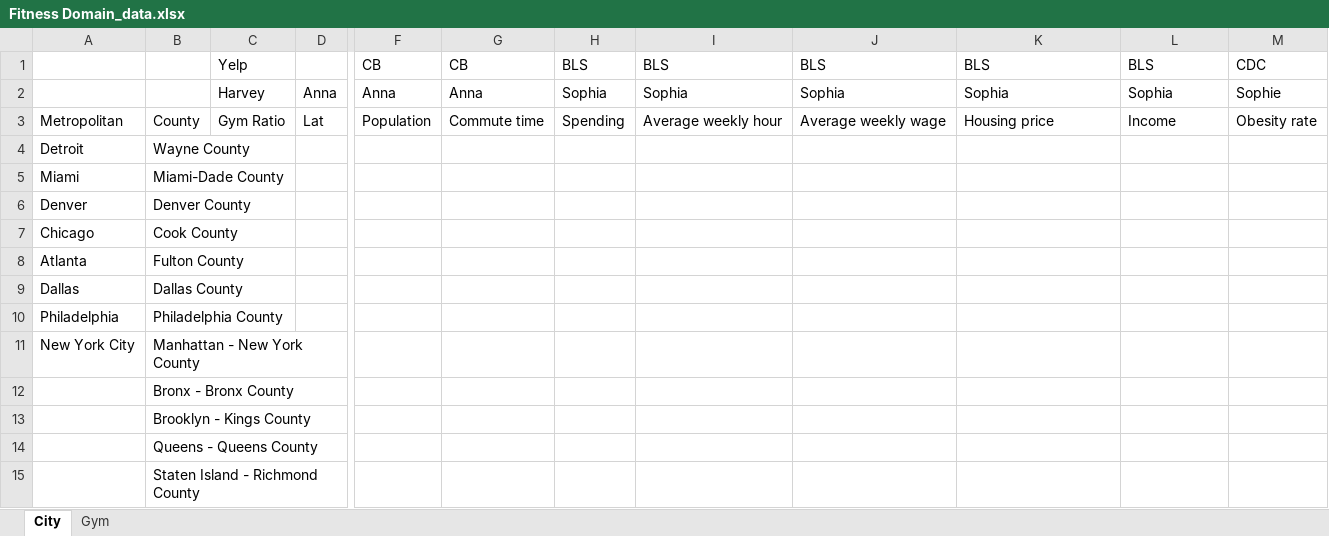
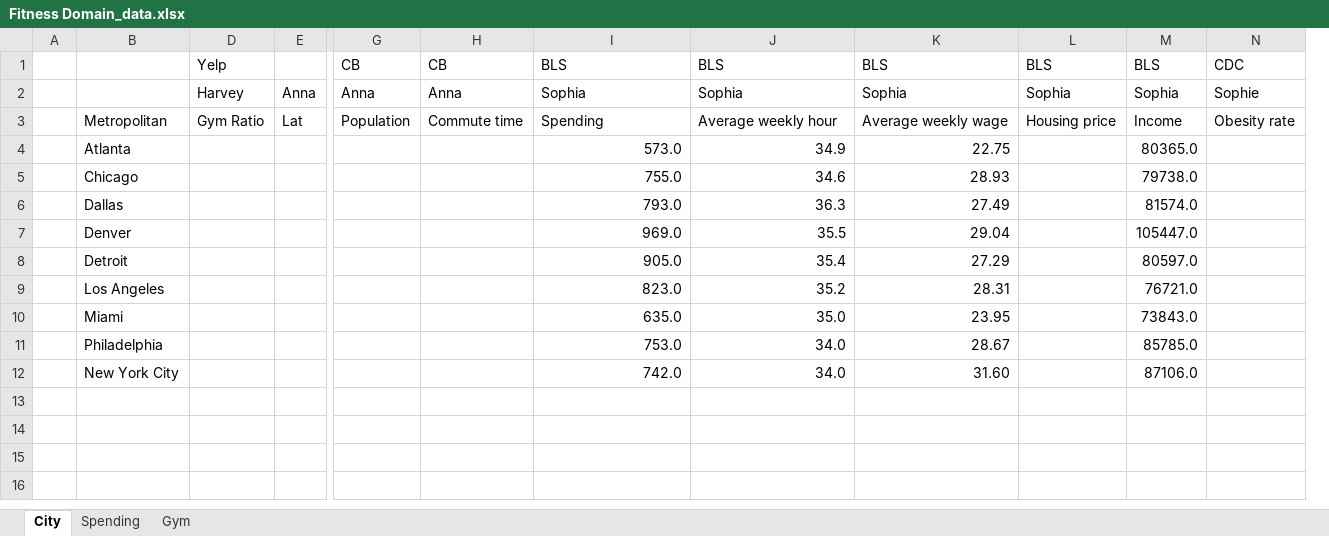
Before and after one commit to mixtek/class-project-1, an Excel workbook: resources/Fitness Domain_data.xlsx, sheet City, drawn as a sheet; only a part is shown, gaps mark what is left out; values as stored, in another font and other column widths than the file's, no borders; removed rows and columns are numbered as before the commit, all else as after; rows hold the shown columns only; the diff names each change by its address in the sheet, - before the commit and + after, or states it on an @@ line.

Commit message:
add data of income and a tab of spending

```diff
--- a/resources/Fitness Domain_data.xlsx (sheet City)
+++ b/resources/Fitness Domain_data.xlsx (sheet City)
+sheet tab: Spending
+column A, empty
-column B, row 3: County; rows 12-15: Bronx - Bronx County | Brooklyn - Kings County | Queens - Queens County | Staten Island - Richmond County
-column H, rows 1-3: BLS | Sophia | Spending
+column M, rows 1-3: BLS | Sophia | Income
-I3: Average weekly hour
+I3: Spending
-J3: Average weekly wage
+J3: Average weekly hour
-K3: Housing price
+K3: Average weekly wage
-L3: Income
+L3: Housing price
-row 4: Detroit | Wayne County
-row 5: Miami | Miami-Dade County
-row 6: Denver | Denver County
-row 7: Chicago | Cook County
-row 8: Atlanta | Fulton County
-row 9: Dallas | Dallas County
-row 10: Philadelphia | Philadelphia County
-row 11: New York City | Manhattan - New York County
+row 4:  | Atlanta |  |  |  |  | 573.0 | 34.9 | 22.75 |  | 80365.0
+row 5:  | Chicago |  |  |  |  | 755.0 | 34.6 | 28.93 |  | 79738.0
+row 6:  | Dallas |  |  |  |  | 793.0 | 36.3 | 27.49 |  | 81574.0
+row 7:  | Denver |  |  |  |  | 969.0 | 35.5 | 29.04 |  | 105447.0
+row 8:  | Detroit |  |  |  |  | 905.0 | 35.4 | 27.29 |  | 80597.0
+row 9:  | Los Angeles |  |  |  |  | 823.0 | 35.2 | 28.31 |  | 76721.0
+row 10:  | Miami |  |  |  |  | 635.0 | 35.0 | 23.95 |  | 73843.0
+row 11:  | Philadelphia |  |  |  |  | 753.0 | 34.0 | 28.67 |  | 85785.0
+row 12:  | New York City |  |  |  |  | 742.0 | 34.0 | 31.60 |  | 87106.0
```
Also changed, not shown: hidden cells.
